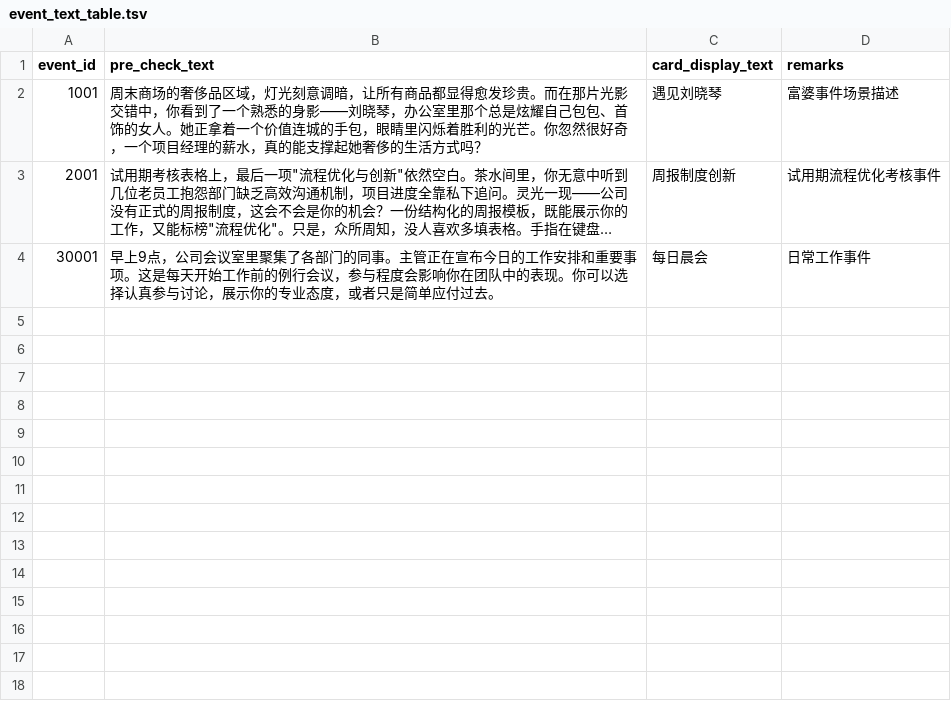
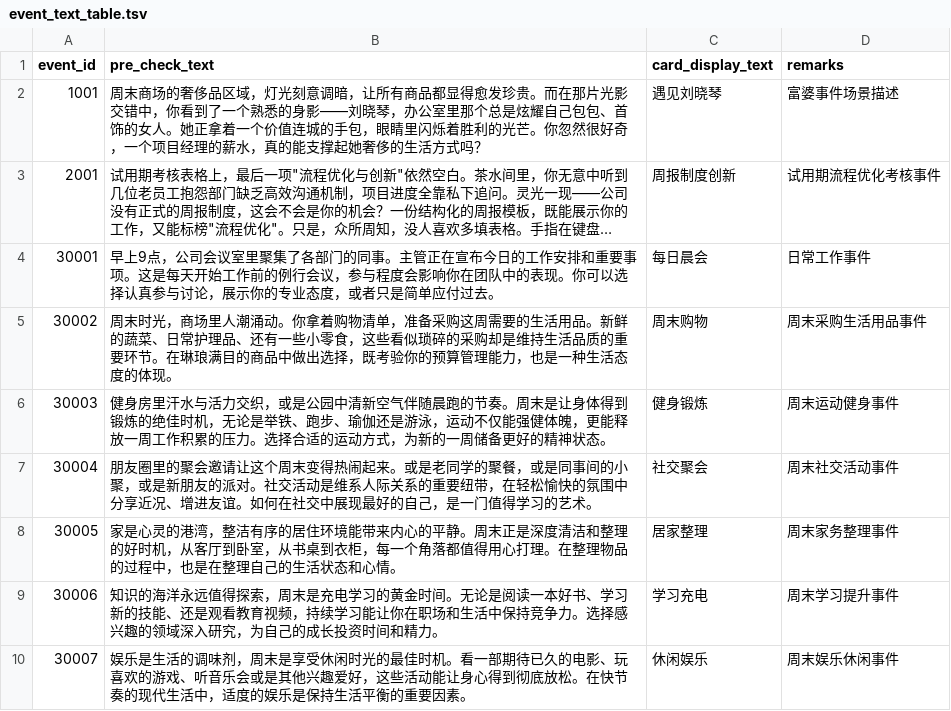
Before and after one commit to UNknownKnow-bi/Game_production, a TSV file: data/events/event_text_table.tsv, drawn as a sheet; long unchanged cells end in ….

```diff
--- a/data/events/event_text_table.tsv
+++ b/data/events/event_text_table.tsv
@@ -4 +4,7 @@ event_id	pre_check_text	card_display_text	remarks
 30001	早上9点，公司会议室里聚集了各部门的同事。主管正在宣布今日的工作安排和重要事项。这是每天开始工作前的例行会议，参与程度会影响你在团队中的表现。你可以选择认真参与讨论，展示你的专业态度，或者只是简单应付过去。	每日晨会	日常工作事件
+30002	周末时光，商场里人潮涌动。你拿着购物清单，准备采购这周需要的生活用品。新鲜的蔬菜、日常护理品、还有一些小零食，这些看似琐碎的采购却是维持生活品质的重要环节。在琳琅满目的商品中做出选择，既考验你的预算管理能力，也是一种生活态度的体现。	周末购物	周末采购生活用品事件
+30003	健身房里汗水与活力交织，或是公园中清新空气伴随晨跑的节奏。周末是让身体得到锻炼的绝佳时机，无论是举铁、跑步、瑜伽还是游泳，运动不仅能强健体魄，更能释放一周工作积累的压力。选择合适的运动方式，为新的一周储备更好的精神状态。	健身锻炼	周末运动健身事件
+30004	朋友圈里的聚会邀请让这个周末变得热闹起来。或是老同学的聚餐，或是同事间的小聚，或是新朋友的派对。社交活动是维系人际关系的重要纽带，在轻松愉快的氛围中分享近况、增进友谊。如何在社交中展现最好的自己，是一门值得学习的艺术。	社交聚会	周末社交活动事件
+30005	家是心灵的港湾，整洁有序的居住环境能带来内心的平静。周末正是深度清洁和整理的好时机，从客厅到卧室，从书桌到衣柜，每一个角落都值得用心打理。在整理物品的过程中，也是在整理自己的生活状态和心情。	居家整理	周末家务整理事件
+30006	知识的海洋永远值得探索，周末是充电学习的黄金时间。无论是阅读一本好书、学习新的技能、还是观看教育视频，持续学习能让你在职场和生活中保持竞争力。选择感兴趣的领域深入研究，为自己的成长投资时间和精力。	学习充电	周末学习提升事件
+30007	娱乐是生活的调味剂，周末是享受休闲时光的最佳时机。看一部期待已久的电影、玩喜欢的游戏、听音乐会或是其他兴趣爱好，这些活动能让身心得到彻底放松。在快节奏的现代生活中，适度的娱乐是保持生活平衡的重要因素。	休闲娱乐	周末娱乐休闲事件
```
Also changed, not shown: data/events/event_table.tsv, 55 other files.
